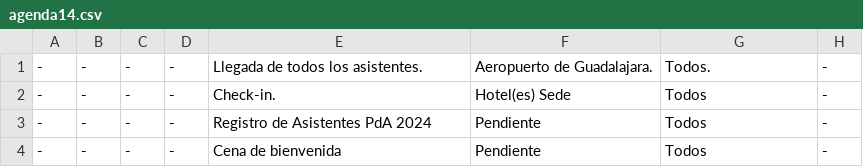
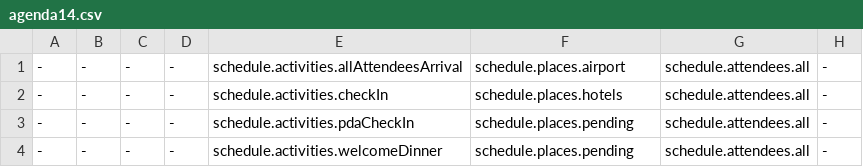
Before and after one commit to crystaalroo/pda2024, a CSV file: public/agenda14.csv, drawn as a sheet.

```diff
--- a/public/agenda14.csv
+++ b/public/agenda14.csv
@@ -1,4 +1,4 @@
--,-,-,-,Llegada de todos los asistentes.,Aeropuerto de Guadalajara.,Todos.,-
--,-,-,-,Check-in.,Hotel(es) Sede,Todos,-
--,-,-,-,Registro de Asistentes PdA 2024,Pendiente, Todos, -
--,-,-,-,Cena de bienvenida,Pendiente, Todos, -
+-,-,-,-,schedule.activities.allAttendeesArrival,schedule.places.airport,schedule.attendees.all,-
+-,-,-,-,schedule.activities.checkIn,schedule.places.hotels,schedule.attendees.all,-
+-,-,-,-,schedule.activities.pdaCheckIn,schedule.places.pending,schedule.attendees.all,-
+-,-,-,-,schedule.activities.welcomeDinner,schedule.places.pending,schedule.attendees.all,-
```
Also changed, not shown: public/agenda15.csv, public/agenda16.csv, 48 other files.
